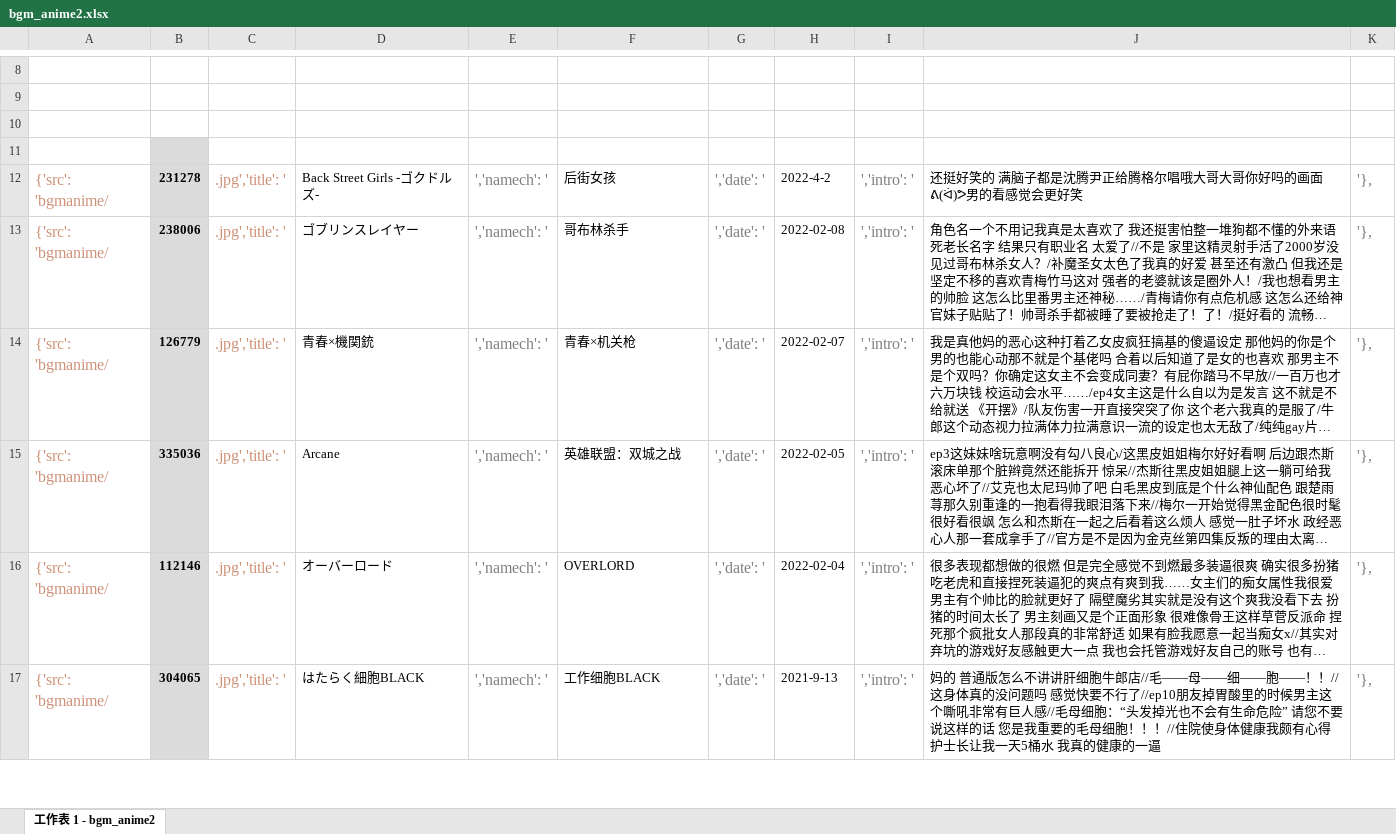
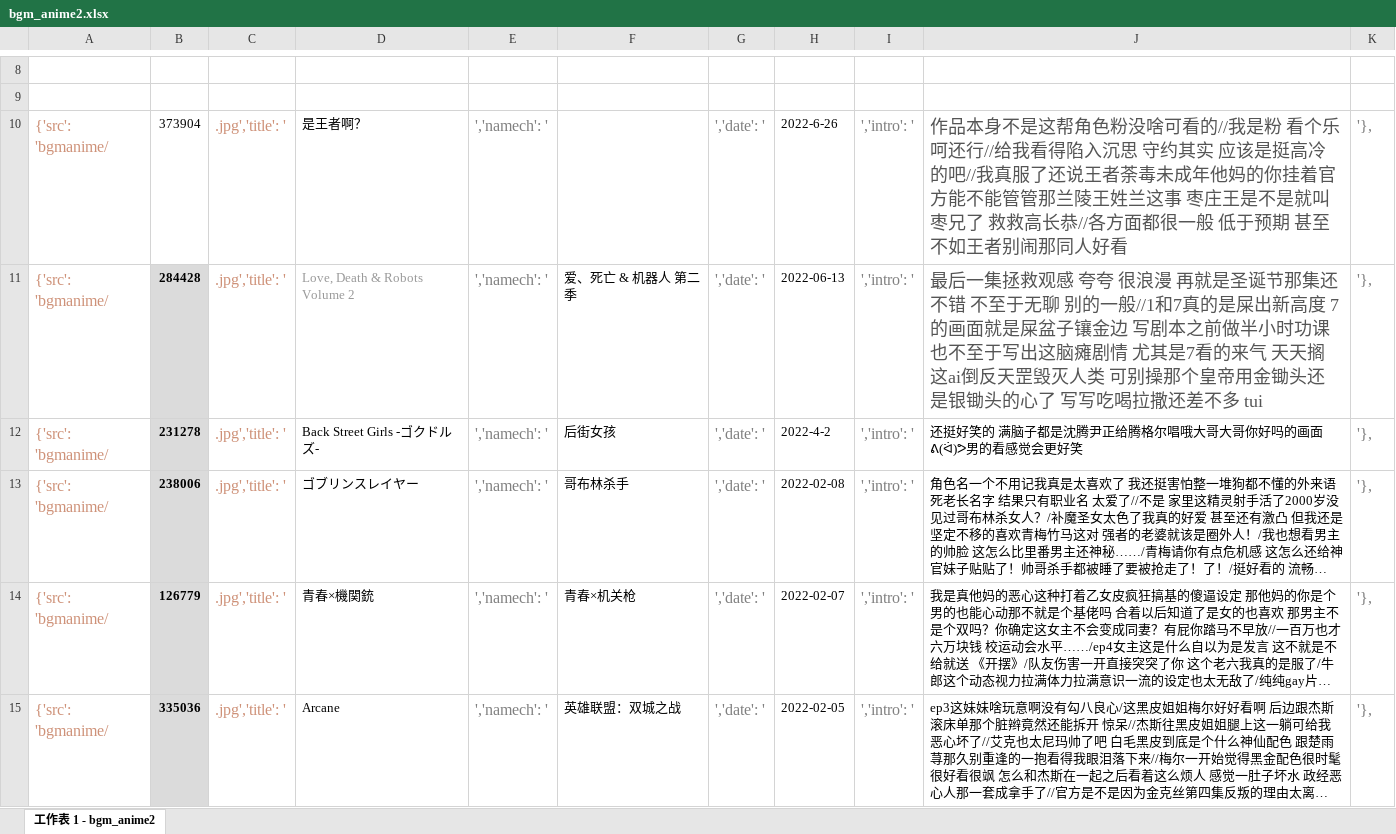
Before and after one commit to muccorz/muccorz.github.io, an Excel workbook: dougumi/excel/bgm_anime2.xlsx, sheet 工作表 1 - bgm_anime2, drawn as a sheet; only a part is shown, gaps mark what is left out; the shorter side is filled out with more unchanged rows; long unchanged cells end in …; values as stored, in another font and other column widths than the file's, no borders; the diff names each change by its address in the sheet, - before the commit and + after, or states it on an @@ line.

```diff
--- a/dougumi/excel/bgm_anime2.xlsx (sheet 工作表 1 - bgm_anime2)
+++ b/dougumi/excel/bgm_anime2.xlsx (sheet 工作表 1 - bgm_anime2)
-row 10: (empty)
+row 10: {'src': 'bgmanime/ | 373904 | .jpg','title': ' | 是王者啊？ | ','namech': ' |  | ','date': ' | 2022-6-26 | ','intro': ' | 作品本身不是这帮角色粉没啥可看的//我是粉 看个乐呵还行//给我看得陷入沉思 守约其实 应该是挺高冷的吧//我真服了还说王者荼毒未成年他妈的你挂着官方能不能管管那兰陵王姓兰这事 枣庄王是不是就叫枣兄了 救救高长恭//各方面都很一般 低于预期 甚至不如王者别闹那同人好看 | '},
-row 11: (empty)
+row 11: {'src': 'bgmanime/ | 284428 | .jpg','title': ' | Love, Death & Robots Volume 2 | ','namech': ' | 爱、死亡 & 机器人 第二季 | ','date': ' | 2022-06-13 | ','intro': ' | 最后一集拯救观感 夸夸 很浪漫 再就是圣诞节那集还不错 不至于无聊 别的一般//1和7真的是屎出新高度 7的画面就是屎盆子镶金边 写剧本之前做半小时功课也不至于写出这脑瘫剧情 尤其是7看的来气 天天搁这ai倒反天罡毁灭人类 可别操那个皇帝用金锄头还是银锄头的心了 写写吃喝拉撒还差不多 tui | '},
```
Also changed, not shown: dougumi/excel/movie.xlsx, 4 other files.
